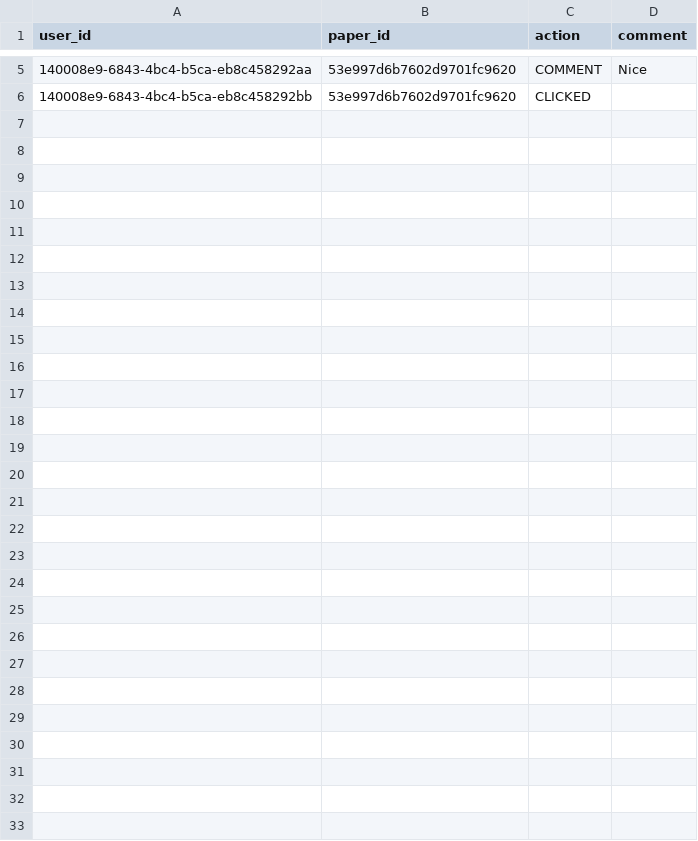
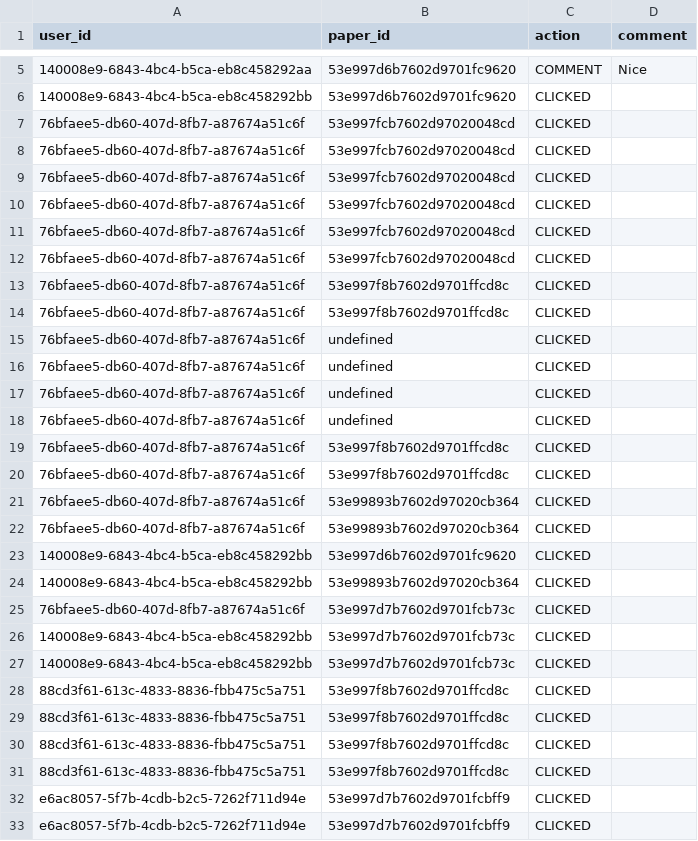
Before and after one commit to ugpec79/ScholarFlow, a CSV file: user_actions.csv, drawn as a sheet; only a part is shown, gaps mark what is left out.

```diff
--- a/user_actions.csv
+++ b/user_actions.csv
@@ -6 +6,28 @@ user_id,paper_id,action,comment
 140008e9-6843-4bc4-b5ca-eb8c458292bb,53e997d6b7602d9701fc9620,CLICKED,
+76bfaee5-db60-407d-8fb7-a87674a51c6f,53e997fcb7602d97020048cd,CLICKED,
+76bfaee5-db60-407d-8fb7-a87674a51c6f,53e997fcb7602d97020048cd,CLICKED,
+76bfaee5-db60-407d-8fb7-a87674a51c6f,53e997fcb7602d97020048cd,CLICKED,
+76bfaee5-db60-407d-8fb7-a87674a51c6f,53e997fcb7602d97020048cd,CLICKED,
+76bfaee5-db60-407d-8fb7-a87674a51c6f,53e997fcb7602d97020048cd,CLICKED,
+76bfaee5-db60-407d-8fb7-a87674a51c6f,53e997fcb7602d97020048cd,CLICKED,
+76bfaee5-db60-407d-8fb7-a87674a51c6f,53e997f8b7602d9701ffcd8c,CLICKED,
+76bfaee5-db60-407d-8fb7-a87674a51c6f,53e997f8b7602d9701ffcd8c,CLICKED,
+76bfaee5-db60-407d-8fb7-a87674a51c6f,undefined,CLICKED,
+76bfaee5-db60-407d-8fb7-a87674a51c6f,undefined,CLICKED,
+76bfaee5-db60-407d-8fb7-a87674a51c6f,undefined,CLICKED,
+76bfaee5-db60-407d-8fb7-a87674a51c6f,undefined,CLICKED,
+76bfaee5-db60-407d-8fb7-a87674a51c6f,53e997f8b7602d9701ffcd8c,CLICKED,
+76bfaee5-db60-407d-8fb7-a87674a51c6f,53e997f8b7602d9701ffcd8c,CLICKED,
+76bfaee5-db60-407d-8fb7-a87674a51c6f,53e99893b7602d97020cb364,CLICKED,
+76bfaee5-db60-407d-8fb7-a87674a51c6f,53e99893b7602d97020cb364,CLICKED,
+140008e9-6843-4bc4-b5ca-eb8c458292bb,53e997d6b7602d9701fc9620,CLICKED,
+140008e9-6843-4bc4-b5ca-eb8c458292bb,53e99893b7602d97020cb364,CLICKED,
+76bfaee5-db60-407d-8fb7-a87674a51c6f,53e997d7b7602d9701fcb73c,CLICKED,
+140008e9-6843-4bc4-b5ca-eb8c458292bb,53e997d7b7602d9701fcb73c,CLICKED,
+140008e9-6843-4bc4-b5ca-eb8c458292bb,53e997d7b7602d9701fcb73c,CLICKED,
+88cd3f61-613c-4833-8836-fbb475c5a751,53e997f8b7602d9701ffcd8c,CLICKED,
+88cd3f61-613c-4833-8836-fbb475c5a751,53e997f8b7602d9701ffcd8c,CLICKED,
+88cd3f61-613c-4833-8836-fbb475c5a751,53e997f8b7602d9701ffcd8c,CLICKED,
+88cd3f61-613c-4833-8836-fbb475c5a751,53e997f8b7602d9701ffcd8c,CLICKED,
+e6ac8057-5f7b-4cdb-b2c5-7262f711d94e,53e997d7b7602d9701fcbff9,CLICKED,
+e6ac8057-5f7b-4cdb-b2c5-7262f711d94e,53e997d7b7602d9701fcbff9,CLICKED,
```
Also changed, not shown: 4 other files.
